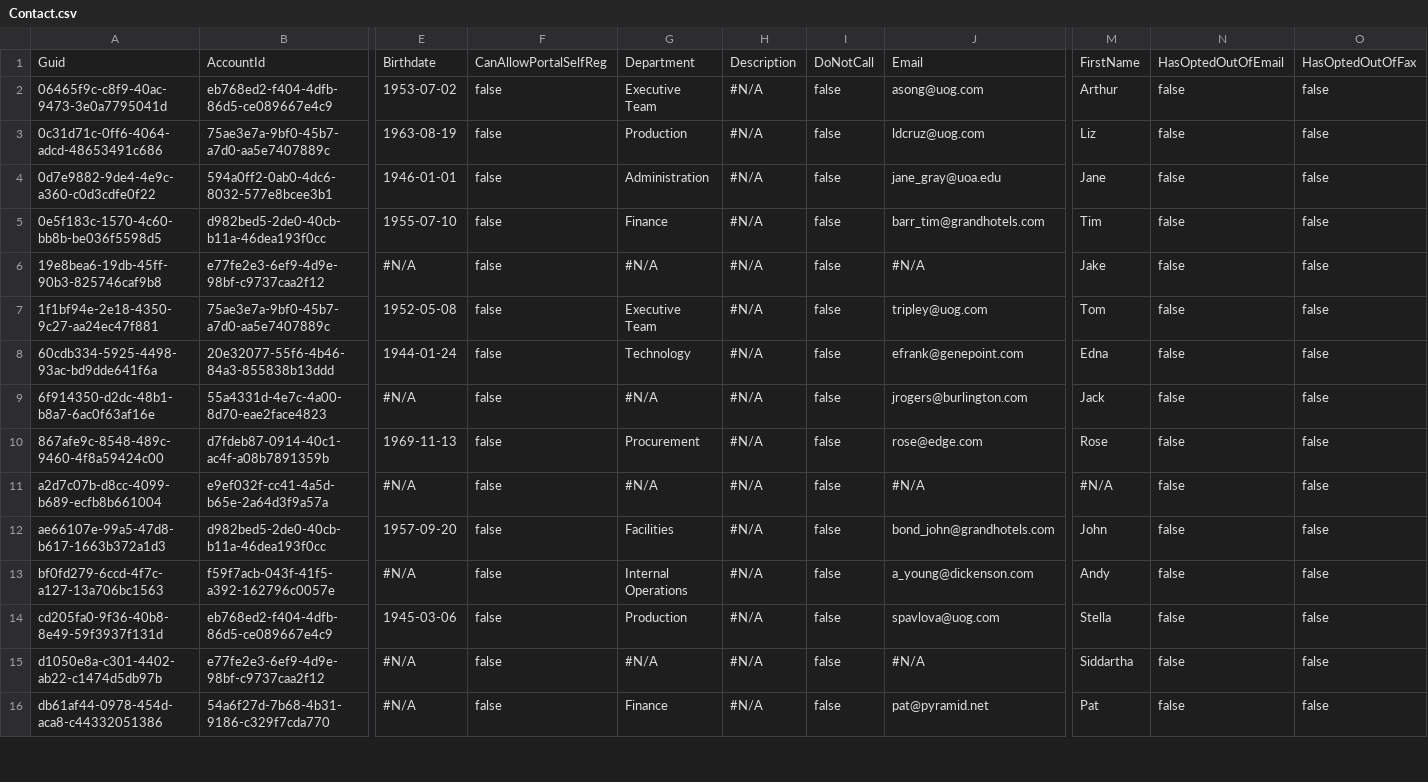
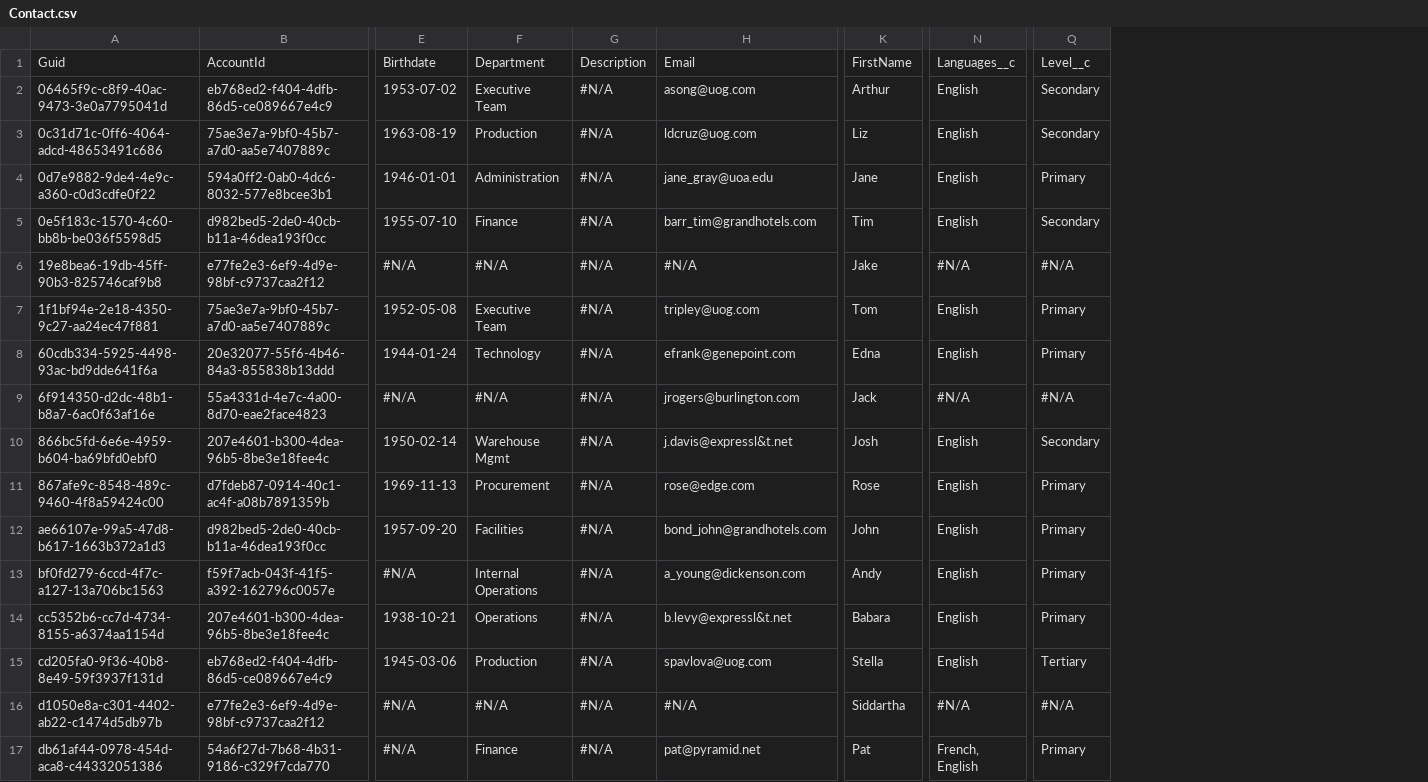
Before and after one commit to zw0dax/sf-repo, a CSV file: Contact.csv, drawn as a sheet; only a part is shown, gaps mark what is left out; removed rows and columns are numbered as before the commit, all else as after; rows hold the shown columns only; the diff names each change by its address in the sheet, - before the commit and + after, or states it on an @@ line.

```diff
--- a/Contact.csv
+++ b/Contact.csv
-column F, rows 1-10: CanAllowPortalSelfReg | false | false | false | false | false | false | false | false | false; rows 12-16: all false
-column I, rows 1-10: DoNotCall | false | false | false | false | false | false | false | false | false; rows 12-16: all false
-column N, rows 1-10: HasOptedOutOfEmail | false | false | false | false | false | false | false | false | false; rows 12-16: all false
-column O, rows 1-10: HasOptedOutOfFax | false | false | false | false | false | false | false | false | false; rows 12-16: all false
+column N, rows 1-9: Languages__c | English | English | English | English | #N/A | English | English | #N/A; rows 11-13: all English; rows 15-17: English | #N/A | French, English
+column Q, rows 1-9: Level__c | Secondary | Secondary | Primary | Secondary | #N/A | Primary | Primary | #N/A; rows 11-13: all Primary; rows 15-17: Tertiary | #N/A | Primary
+row 10: 866bc5fd-6e6e-4959-b604-ba69bfd0ebf0 | 207e4601-b300-4dea-96b5-8be3e18fee4c | 1950-02-14 | Warehouse Mgmt | #N/A | j.davis@expressl&t.net | Josh | English | Secondary
-row 11: a2d7c07b-d8cc-4099-b689-ecfb8b661004 | e9ef032f-cc41-4a5d-b65e-2a64d3f9a57a | #N/A | false | #N/A | #N/A | false | #N/A | #N/A | false | false
+row 14: cc5352b6-cc7d-4734-8155-a6374aa1154d | 207e4601-b300-4dea-96b5-8be3e18fee4c | 1938-10-21 | Operations | #N/A | b.levy@expressl&t.net | Babara | English | Primary
```
Also changed, not shown: Account.csv.
